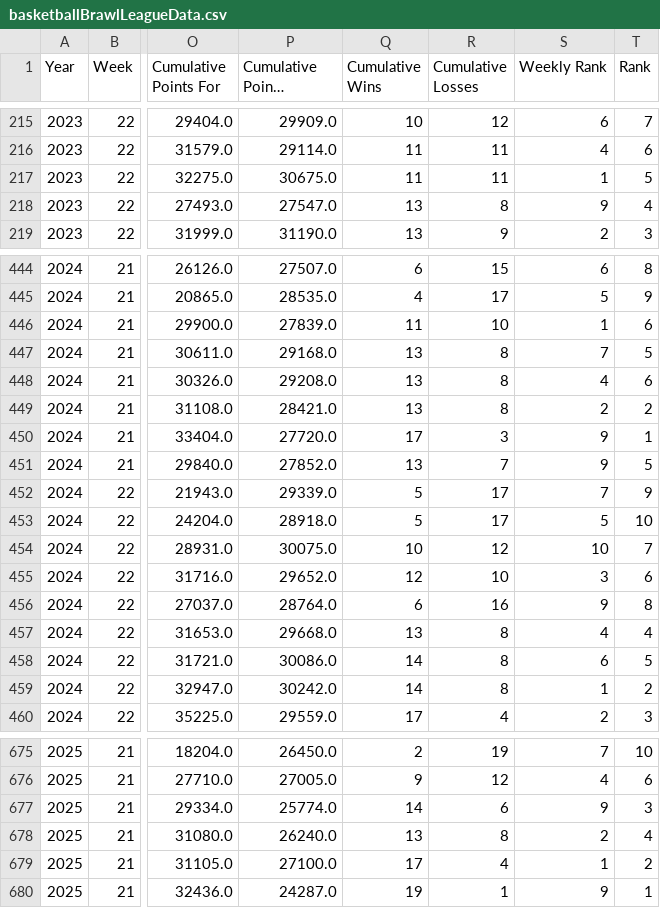
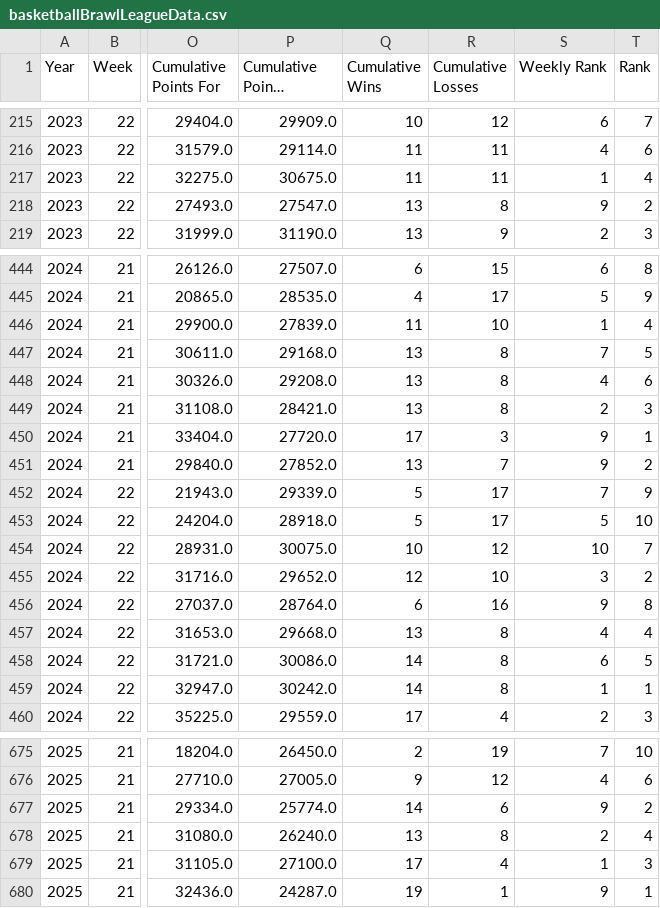
Before and after one commit to fliou0704/Basketball-Brawl-Fantasy-Dashboard, a CSV file: basketballBrawlLeagueData.csv, drawn as a sheet; only a part is shown, gaps mark what is left out; long unchanged cells end in …; the diff covers the shown part only; the diff names each change by its address in the sheet, - before the commit and + after, or states it on an @@ line.

Commit message:
Updated league data builder to fix playoff rankings for winners. Updated home page rank progression visuals to include tick marks for each rank on the y-axis and tick marks for each week on the x-axis (also added playoff weeks to this visual).

```diff
--- a/basketballBrawlLeagueData.csv
+++ b/basketballBrawlLeagueData.csv
-T217 (Rank): 5
+T217 (Rank): 4
-T218 (Rank): 4
+T218 (Rank): 2
-T446 (Rank): 6
+T446 (Rank): 4
-T449 (Rank): 2
+T449 (Rank): 3
-T451 (Rank): 5
+T451 (Rank): 2
-T455 (Rank): 6
+T455 (Rank): 2
-T459 (Rank): 2
+T459 (Rank): 1
-T677 (Rank): 3
+T677 (Rank): 2
-T679 (Rank): 2
+T679 (Rank): 3
```
Also changed, not shown: 2 edited cells elsewhere in this file, 2 other files.
